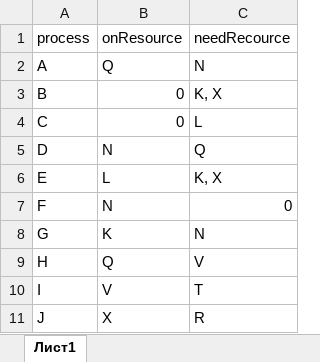
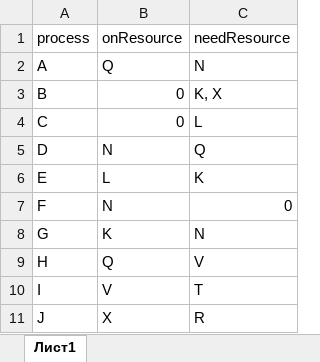
Before and after one commit to Gleavero/graph-cycle, an Excel workbook: input_table.xlsx, sheet Лист1, drawn as a sheet; values as stored, in another font and other column widths than the file's, no borders; the diff names each change by its address in the sheet, - before the commit and + after, or states it on an @@ line.

```diff
--- a/input_table.xlsx (sheet Лист1)
+++ b/input_table.xlsx (sheet Лист1)
-C1: needRecource
+C1: needResource
-C6: K, X
+C6: K
```
Also changed, not shown: 1 other file.
